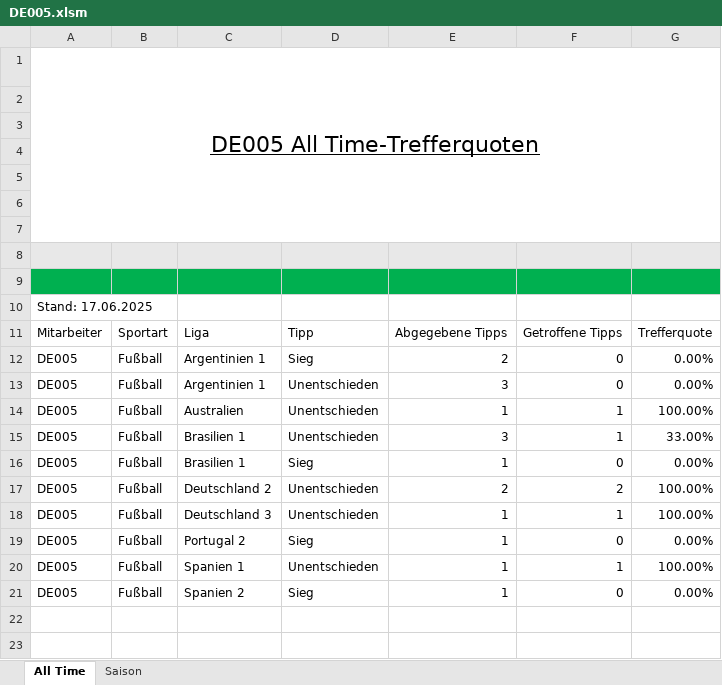
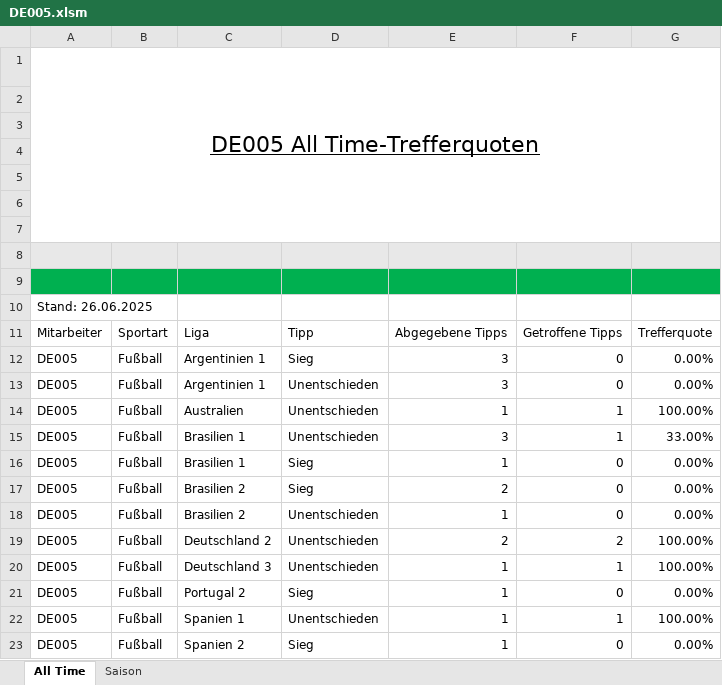
Before and after one commit to GreenRocketOfficial/green.rocket.com, an Excel workbook: DE005.xlsm, sheet All Time, drawn as a sheet; values as stored, in another font and other column widths than the file's, no borders; charts and pictures and table styles not drawn; the diff names each change by its address in the sheet, - before the commit and + after, or states it on an @@ line.

```diff
--- a/DE005.xlsm (sheet All Time)
+++ b/DE005.xlsm (sheet All Time)
-A10: Stand: 17.06.2025
+A10: Stand: 26.06.2025
-E12: 2
+E12: 3
+row 17: DE005 | Fußball | Brasilien 2 | Sieg | 2 | 0 | 0.00%
+row 18: DE005 | Fußball | Brasilien 2 | Unentschieden | 1 | 0 | 0.00%
```
Also changed, not shown: sheet Saison, DE-DIV02.xlsm, DE006.xlsm, 2 other files.
